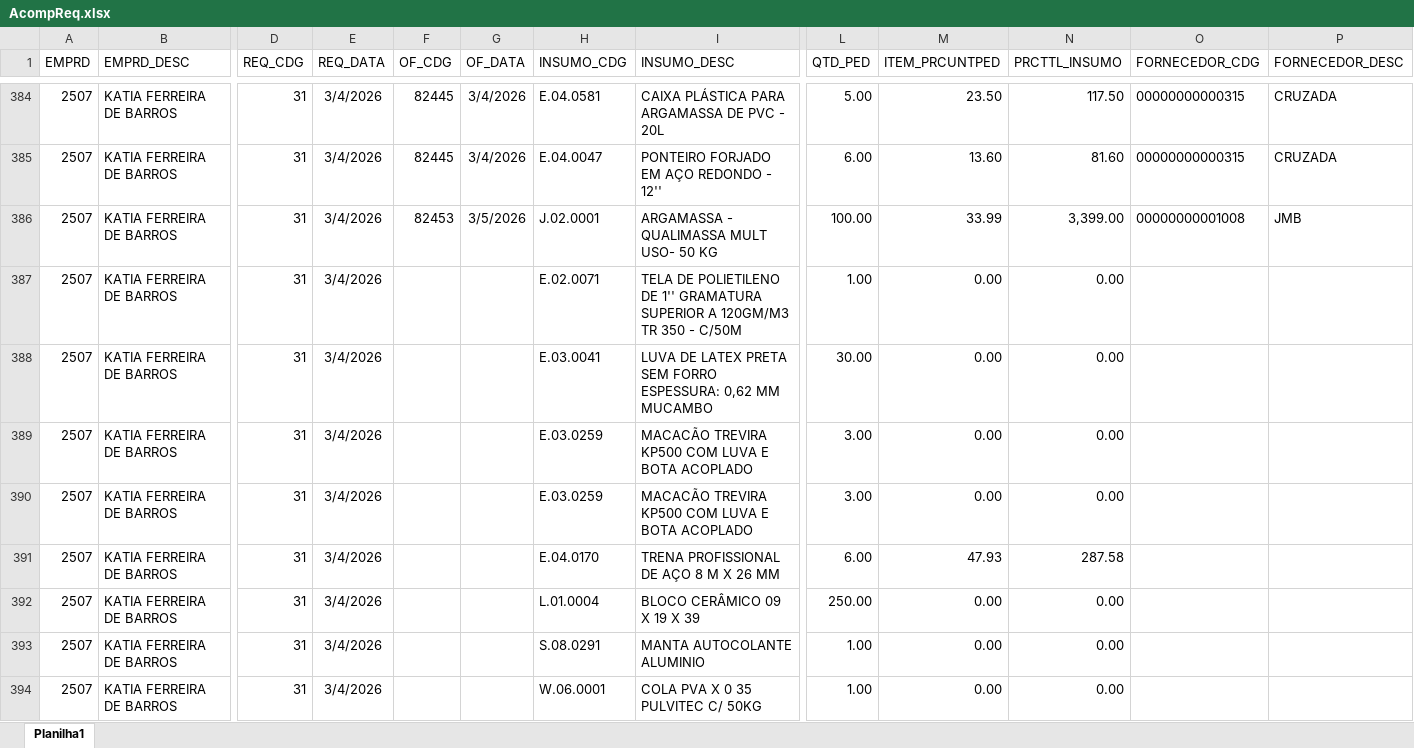
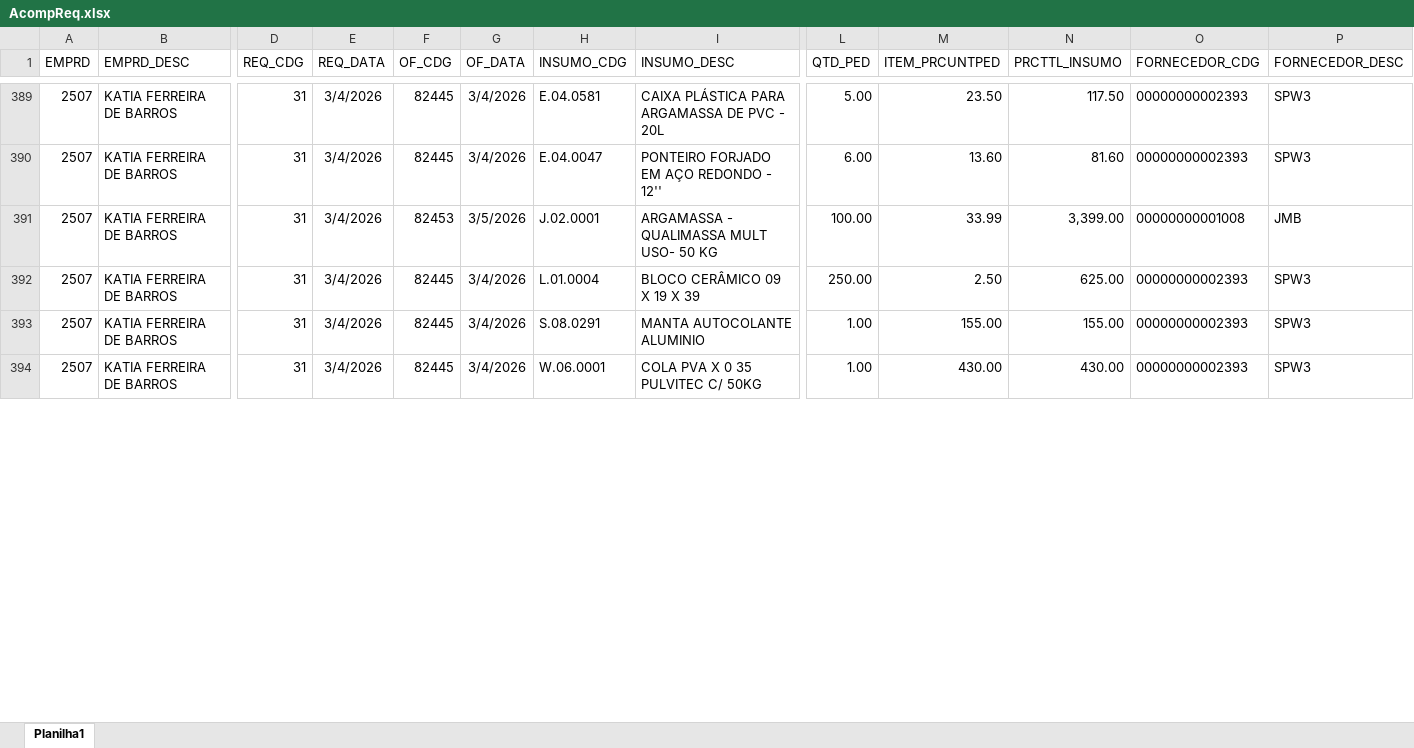
Before and after one commit to Mgiglio98/acompanhamento-requisicoes, an Excel workbook: AcompReq.xlsx, sheet Planilha1, drawn as a sheet; only a part is shown, gaps mark what is left out; values as stored, in another font and other column widths than the file's, no borders; removed rows and columns are numbered as before the commit, all else as after; rows hold the shown columns only; the diff covers the shown part only; the diff names each change by its address in the sheet, - before the commit and + after, or states it on an @@ line.

```diff
--- a/AcompReq.xlsx (sheet Planilha1)
+++ b/AcompReq.xlsx (sheet Planilha1)
-O389:O390 (FORNECEDOR_CDG): 00000000000315
+O389:O390 (FORNECEDOR_CDG): 00000000002393
-P389:P390 (FORNECEDOR_DESC): CRUZADA
+P389:P390 (FORNECEDOR_DESC): SPW3
-row 387: 2507 | KATIA FERREIRA DE BARROS | 31 | 3/4/2026 |  |  | E.02.0071 | TELA DE POLIETILENO DE 1'' GRAMATURA SUPERIOR A 120GM/M3 TR 350 - C/50M | 1.00 | 0.00 | 0.00
-row 388: 2507 | KATIA FERREIRA DE BARROS | 31 | 3/4/2026 |  |  | E.03.0041 | LUVA DE LATEX PRETA SEM FORRO ESPESSURA: 0,62 MM MUCAMBO | 30.00 | 0.00 | 0.00
-row 389: 2507 | KATIA FERREIRA DE BARROS | 31 | 3/4/2026 |  |  | E.03.0259 | MACACÃO TREVIRA KP500 COM LUVA E BOTA ACOPLADO | 3.00 | 0.00 | 0.00
-row 390: 2507 | KATIA FERREIRA DE BARROS | 31 | 3/4/2026 |  |  | E.03.0259 | MACACÃO TREVIRA KP500 COM LUVA E BOTA ACOPLADO | 3.00 | 0.00 | 0.00
-row 391: 2507 | KATIA FERREIRA DE BARROS | 31 | 3/4/2026 |  |  | E.04.0170 | TRENA PROFISSIONAL DE AÇO 8 M X 26 MM | 6.00 | 47.93 | 287.58
-F392:F394 (OF_CDG): (empty)
+F392:F394 (OF_CDG): 82445
-G392:G394 (OF_DATA): (empty)
+G392:G394 (OF_DATA): 3/4/2026
-M392 (ITEM_PRCUNTPED): 0.00
+M392 (ITEM_PRCUNTPED): 2.50
-N392 (PRCTTL_INSUMO): 0.00
+N392 (PRCTTL_INSUMO): 625.00
-O392:O394 (FORNECEDOR_CDG): (empty)
+O392:O394 (FORNECEDOR_CDG): 00000000002393
-P392:P394 (FORNECEDOR_DESC): (empty)
+P392:P394 (FORNECEDOR_DESC): SPW3
-M393 (ITEM_PRCUNTPED): 0.00
+M393 (ITEM_PRCUNTPED): 155.00
-N393 (PRCTTL_INSUMO): 0.00
+N393 (PRCTTL_INSUMO): 155.00
-M394 (ITEM_PRCUNTPED): 0.00
+M394 (ITEM_PRCUNTPED): 430.00
-N394 (PRCTTL_INSUMO): 0.00
+N394 (PRCTTL_INSUMO): 430.00
```
Also changed, not shown: 26 added rows, 9 removed rows and 36 edited cells elsewhere in this sheet.
